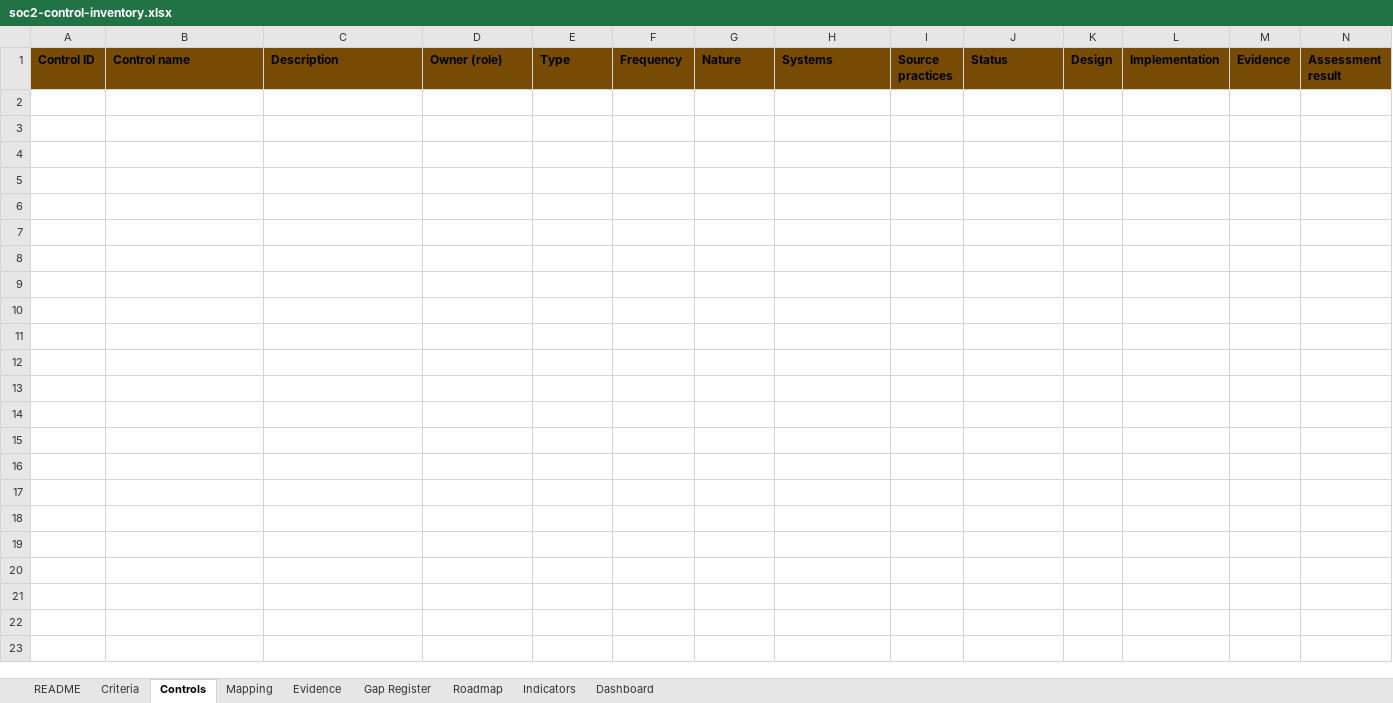
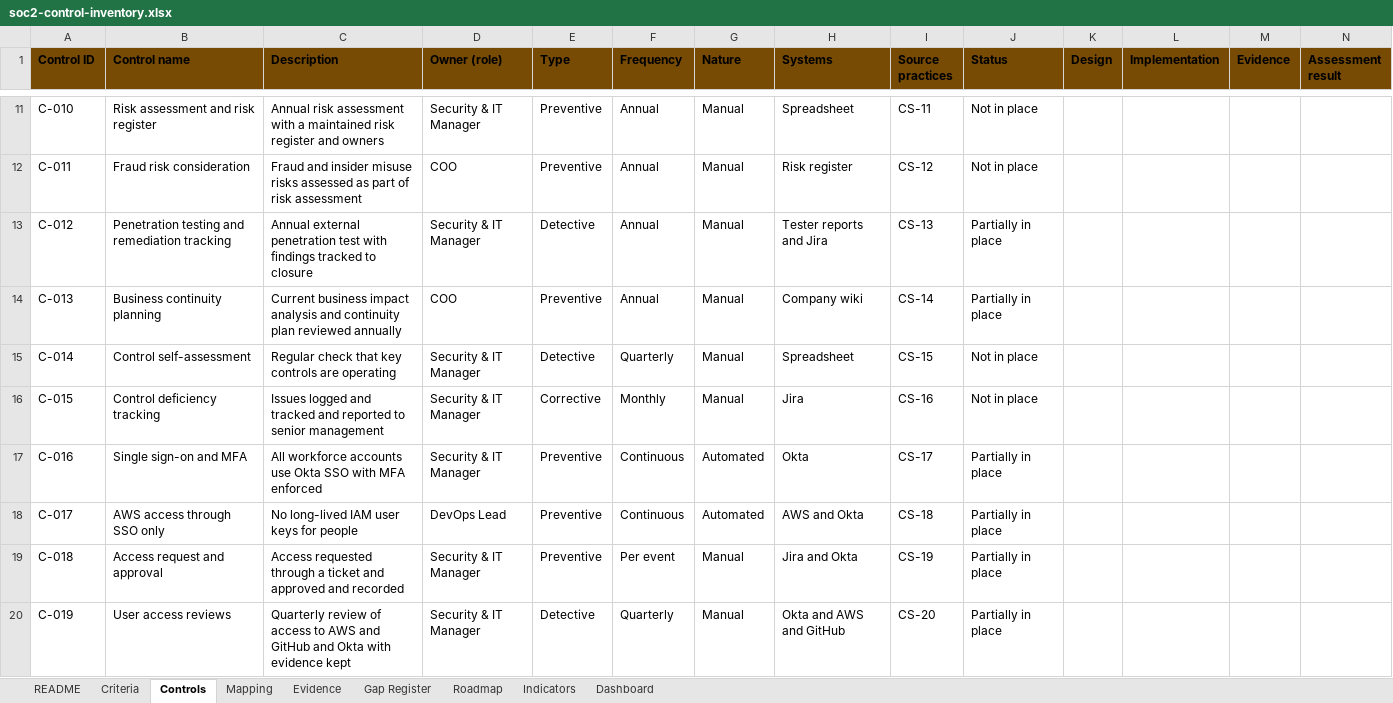
Before and after one commit to Jeji-James-Cyber/SOC2-gap-assessment, an Excel workbook: inventory/soc2-control-inventory.xlsx, sheet Controls, drawn as a sheet; only a part is shown, gaps mark what is left out; values as stored, in another font and other column widths than the file's, no borders; rows hold the shown columns only; the diff covers the shown part only; the diff names each change by its address in the sheet, - before the commit and + after, or states it on an @@ line.

Commit message:
Add control inventory

```diff
--- a/inventory/soc2-control-inventory.xlsx (sheet Controls)
+++ b/inventory/soc2-control-inventory.xlsx (sheet Controls)
+row 11: C-010 | Risk assessment and risk register | Annual risk assessment with a maintained risk register and owners | Security & IT Manager | Preventive | Annual | Manual | Spreadsheet | CS-11 | Not in place
+row 12: C-011 | Fraud risk consideration | Fraud and insider misuse risks assessed as part of risk assessment | COO | Preventive | Annual | Manual | Risk register | CS-12 | Not in place
+row 13: C-012 | Penetration testing and remediation tracking | Annual external penetration test with findings tracked to closure | Security & IT Manager | Detective | Annual | Manual | Tester reports and Jira | CS-13 | Partially in place
+row 14: C-013 | Business continuity planning | Current business impact analysis and continuity plan reviewed annually | COO | Preventive | Annual | Manual | Company wiki | CS-14 | Partially in place
+row 15: C-014 | Control self-assessment | Regular check that key controls are operating | Security & IT Manager | Detective | Quarterly | Manual | Spreadsheet | CS-15 | Not in place
+row 16: C-015 | Control deficiency tracking | Issues logged and tracked and reported to senior management | Security & IT Manager | Corrective | Monthly | Manual | Jira | CS-16 | Not in place
+row 17: C-016 | Single sign-on and MFA | All workforce accounts use Okta SSO with MFA enforced | Security & IT Manager | Preventive | Continuous | Automated | Okta | CS-17 | Partially in place
+row 18: C-017 | AWS access through SSO only | No long-lived IAM user keys for people | DevOps Lead | Preventive | Continuous | Automated | AWS and Okta | CS-18 | Partially in place
+row 19: C-018 | Access request and approval | Access requested through a ticket and approved and recorded | Security & IT Manager | Preventive | Per event | Manual | Jira and Okta | CS-19 | Partially in place
+row 20: C-019 | User access reviews | Quarterly review of access to AWS and GitHub and Okta with evidence kept | Security & IT Manager | Detective | Quarterly | Manual | Okta and AWS and GitHub | CS-20 | Partially in place
```
Also changed, not shown: 43 added rows elsewhere in this sheet.
